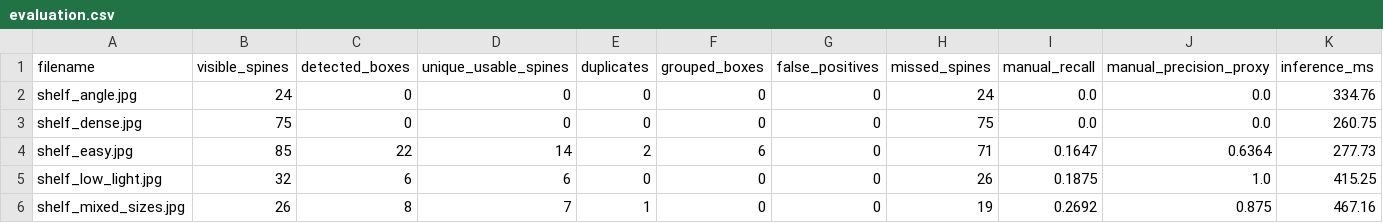
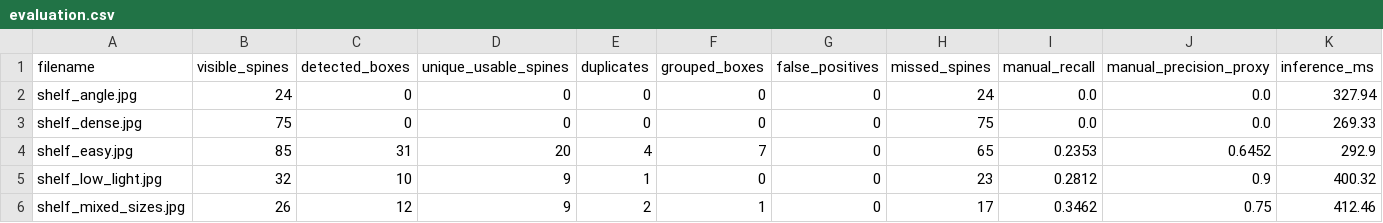
Before and after one commit to RishiP44/MealVue, a CSV file: test-images/evaluation.csv, drawn as a sheet.

Commit message:
perf: finalize local spine detector from measured benchmarks

```diff
--- a/test-images/evaluation.csv
+++ b/test-images/evaluation.csv
@@ -1,6 +1,6 @@
 filename,visible_spines,detected_boxes,unique_usable_spines,duplicates,grouped_boxes,false_positives,missed_spines,manual_recall,manual_precision_proxy,inference_ms
-shelf_angle.jpg,24,0,0,0,0,0,24,0.0,0.0,334.76
-shelf_dense.jpg,75,0,0,0,0,0,75,0.0,0.0,260.75
-shelf_easy.jpg,85,22,14,2,6,0,71,0.1647,0.6364,277.73
-shelf_low_light.jpg,32,6,6,0,0,0,26,0.1875,1.0,415.25
-shelf_mixed_sizes.jpg,26,8,7,1,0,0,19,0.2692,0.875,467.16
+shelf_angle.jpg,24,0,0,0,0,0,24,0.0,0.0,327.94
+shelf_dense.jpg,75,0,0,0,0,0,75,0.0,0.0,269.33
+shelf_easy.jpg,85,31,20,4,7,0,65,0.2353,0.6452,292.9
+shelf_low_light.jpg,32,10,9,1,0,0,23,0.2812,0.9,400.32
+shelf_mixed_sizes.jpg,26,12,9,2,1,0,17,0.3462,0.75,412.46
```
Also changed, not shown: 56 other files.
